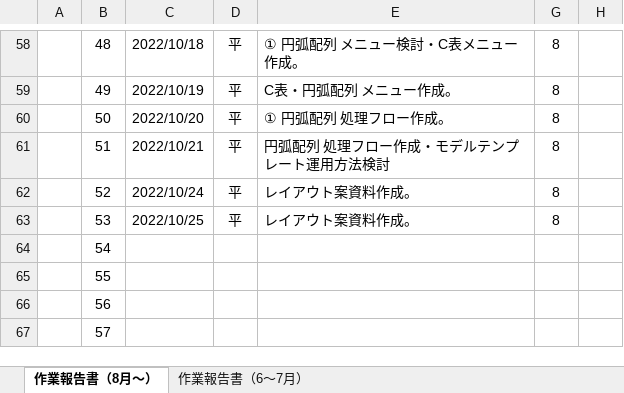
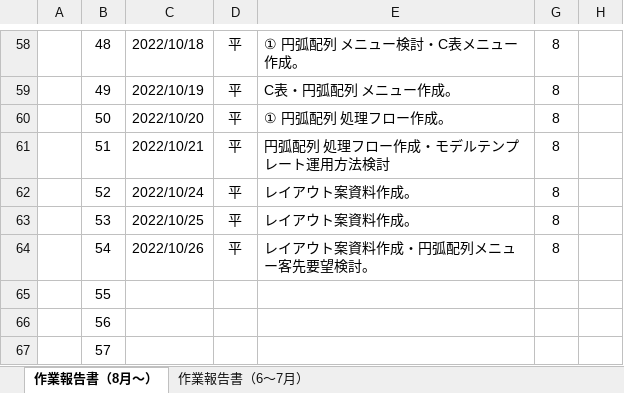
Before and after one commit to ichiro-uehara/TOYOTIRE_BRAND, an Excel workbook: 作業報告書/AdvanceCAD⇒AutoCAD移行開発（要件定義）_作業報告書_平.xlsx, sheet 作業報告書（8月～）, drawn as a sheet; only a part is shown, gaps mark what is left out; values as stored, in another font and other column widths than the file's, no borders; charts and pictures and conditional formats not drawn; the diff names each change by its address in the sheet, - before the commit and + after, or states it on an @@ line.

```diff
--- a/作業報告書/AdvanceCAD⇒AutoCAD移行開発（要件定義）_作業報告書_平.xlsx (sheet 作業報告書（8月～）)
+++ b/作業報告書/AdvanceCAD⇒AutoCAD移行開発（要件定義）_作業報告書_平.xlsx (sheet 作業報告書（8月～）)
-C64: (empty)
+C64: 2022/10/26
-D64: (empty)
+D64: 平
-E64: (empty)
+E64: レイアウト案資料作成・円弧配列メニュー客先要望検討。
-G64: (empty)
+G64: 8
```
Also changed, not shown: 1 other file.
